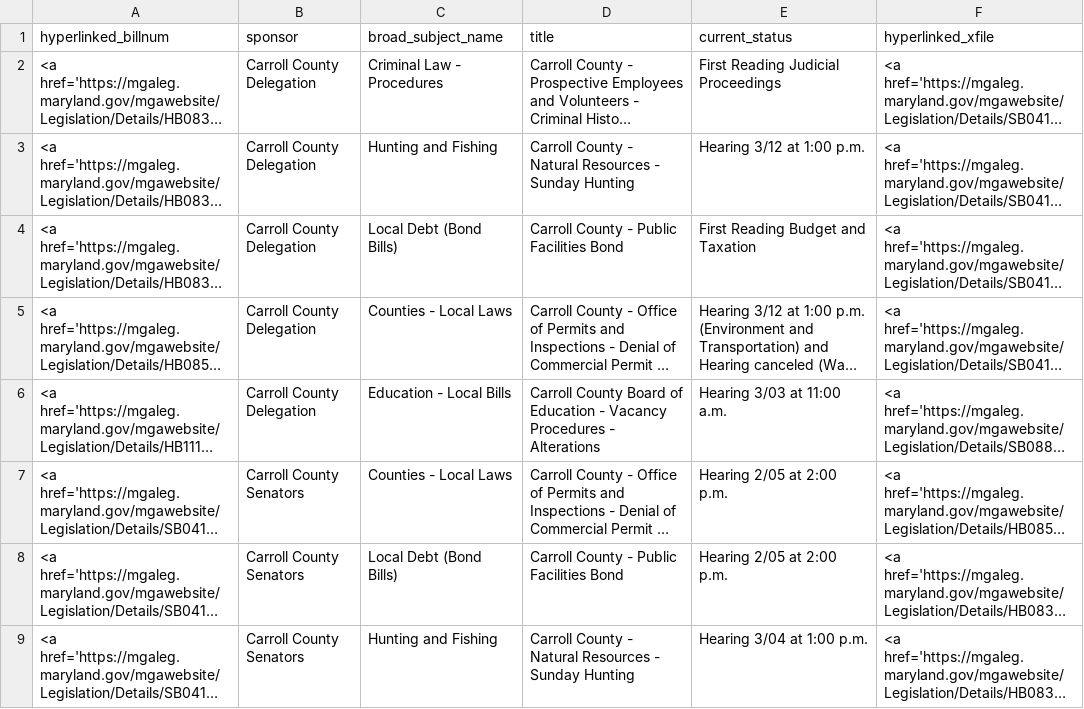
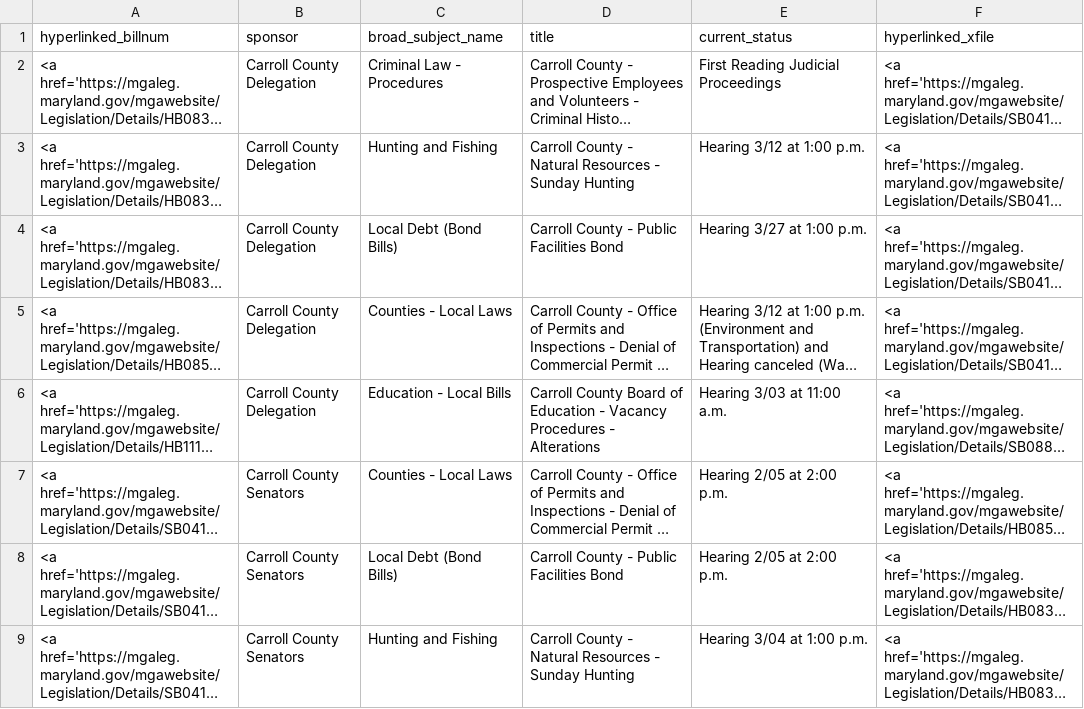
Before and after one commit to Baltimore-Sun/md-ga-bill-tracker, a CSV file: carrolltab.csv, drawn as a sheet; only a part is shown; long unchanged cells end in …; the diff names each change by its address in the sheet, - before the commit and + after, or states it on an @@ line.

```diff
--- a/carrolltab.csv
+++ b/carrolltab.csv
-E4 (current_status): First Reading Budget and Taxation
+E4 (current_status): Hearing 3/27 at 1:00 p.m.
```
Also changed, not shown: aatab.csv, howtab.csv.
